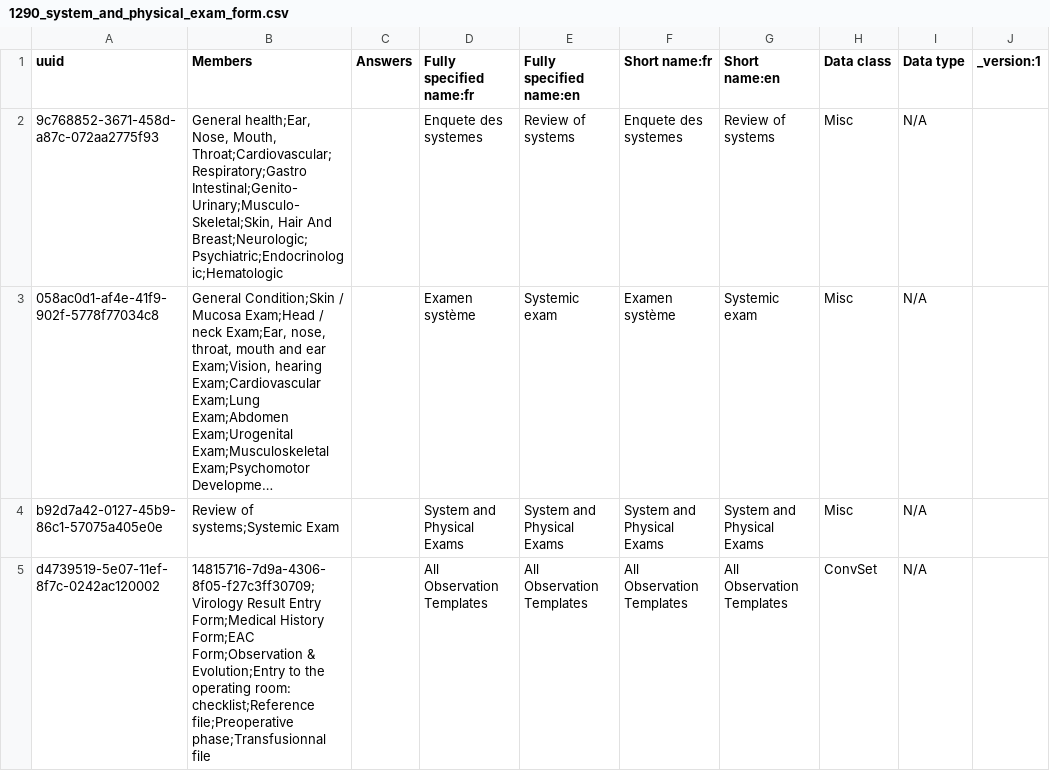
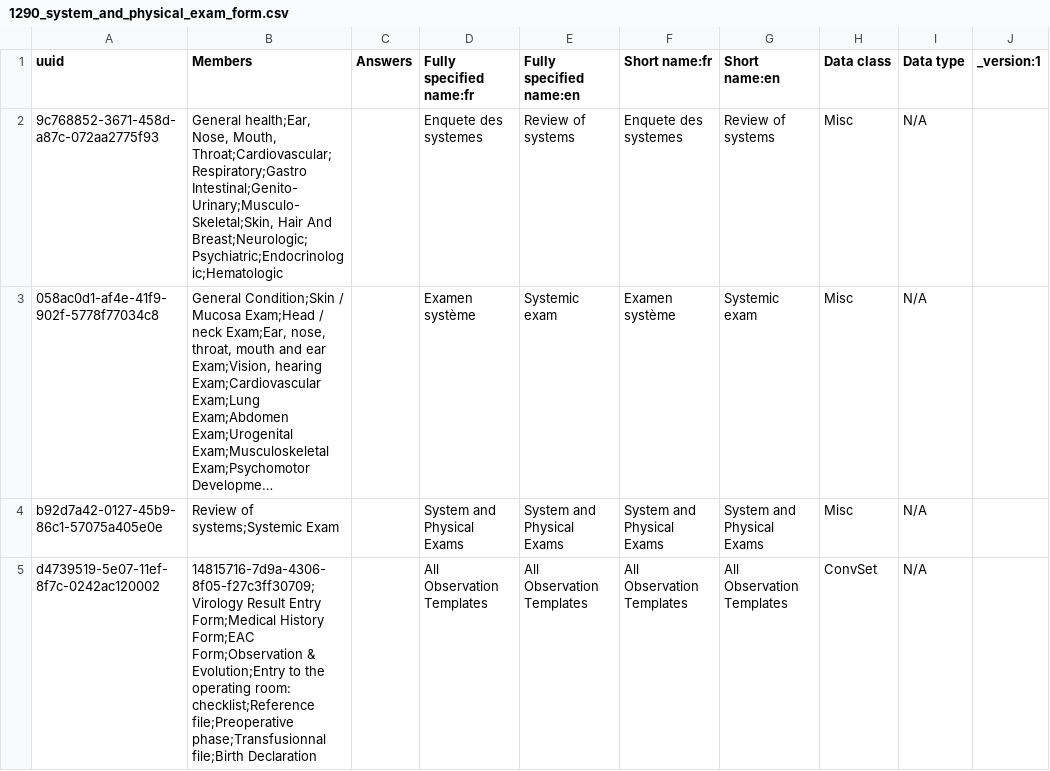
Before and after one commit to PLP-Consulting-CMR/standard-config, a CSV file: masterdata/configuration/concepts/1290_system_and_physical_exam_form.csv, drawn as a sheet; only a part is shown; long unchanged cells end in …; the diff names each change by its address in the sheet, - before the commit and + after, or states it on an @@ line.

Commit message:
Birth declaration

```diff
--- a/masterdata/configuration/concepts/1290_system_and_physical_exam_form.csv
+++ b/masterdata/configuration/concepts/1290_system_and_physical_exam_form.csv
-B5 (Members): …file;Preoperative phase;Transfusionnal file
+B5 (Members): …file;Preoperative phase;Transfusionnal file;Birth Declaration
```
Also changed, not shown: 1 other file.
